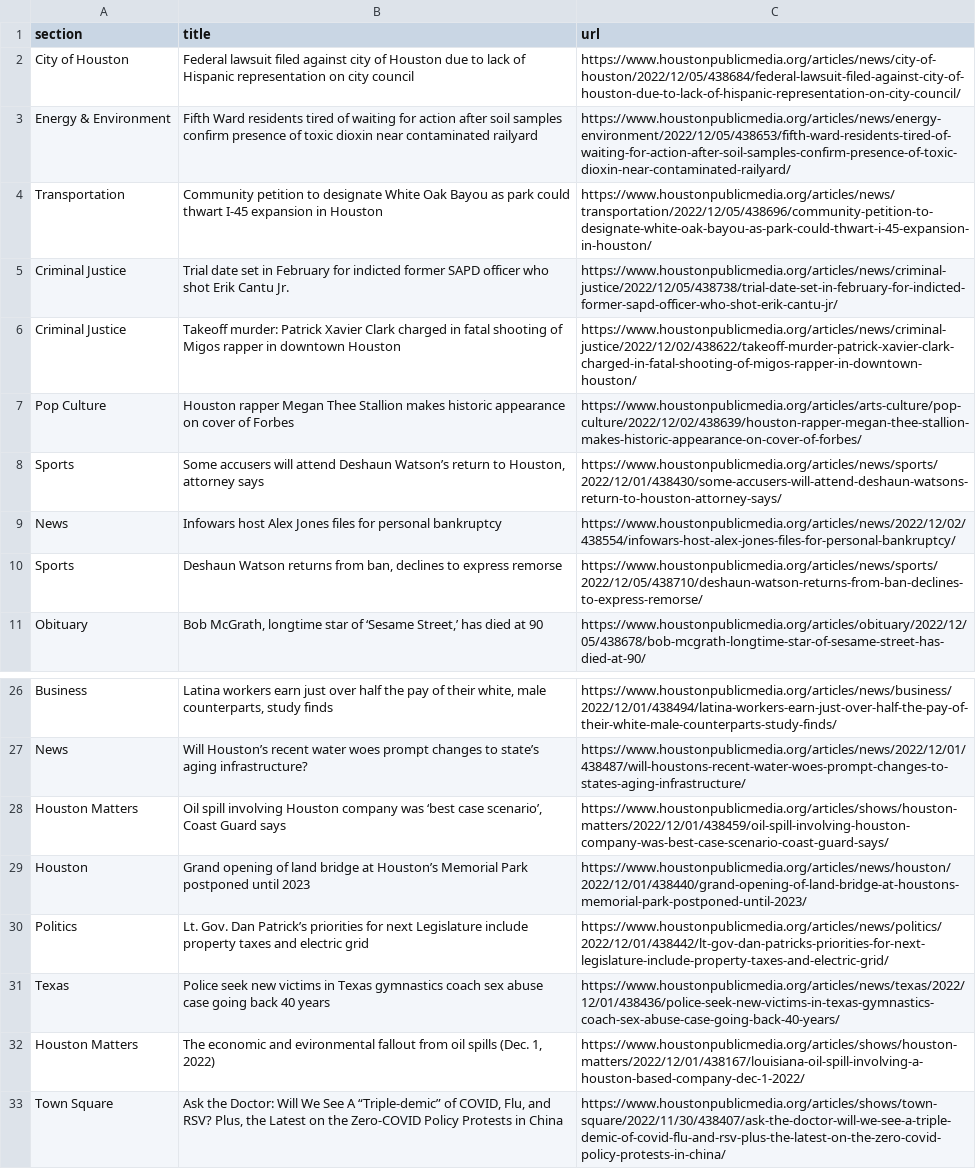
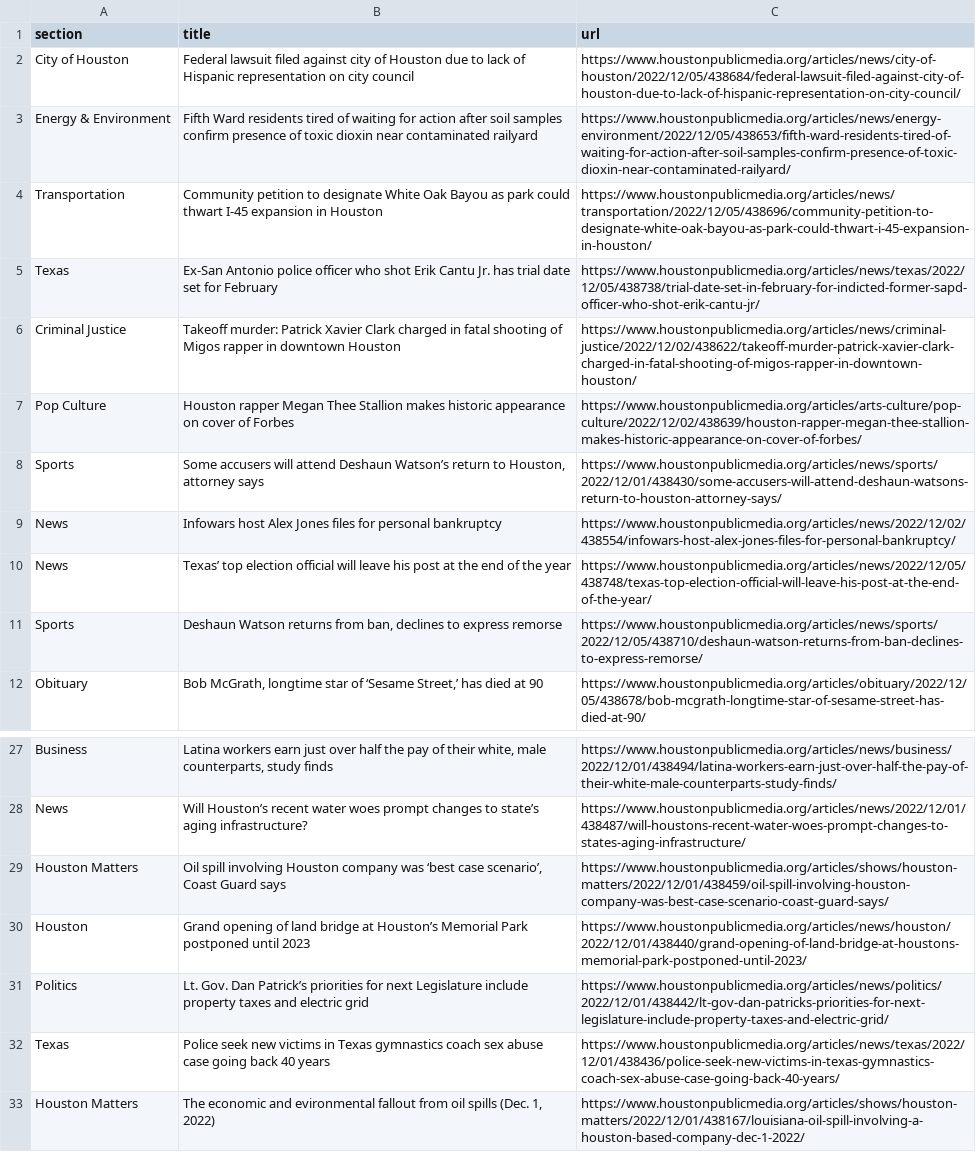
Before and after one commit to tanazm/Houston_scraped, a CSV file: npr.csv, drawn as a sheet; only a part is shown, gaps mark what is left out.

```diff
--- a/npr.csv
+++ b/npr.csv
@@ -4,3 +4,3 @@ Energy & Environment,Fifth Ward residents tired of waiting for action after soil
 Transportation,Community petition to designate White Oak Bayou as park could thwart I-45 expansion in Houston,https://www.houstonpublicmedia.org/articles/news/transportation/2022/12/05/438696/community-petition-to-designate-white-oak-bayou-as-park-could-thwart-i-45-expansion-in-houston/
-Criminal Justice,Trial date set in February for indicted former SAPD officer who shot Erik Cantu Jr.,https://www.houstonpublicmedia.org/articles/news/criminal-justice/2022/12/05/438738/trial-date-set-in-february-for-indicted-former-sapd-officer-who-shot-erik-cantu-jr/
+Texas,Ex-San Antonio police officer who shot Erik Cantu Jr. has trial date set for February,https://www.houstonpublicmedia.org/articles/news/texas/2022/12/05/438738/trial-date-set-in-february-for-indicted-former-sapd-officer-who-shot-erik-cantu-jr/
 Criminal Justice,Takeoff murder: Patrick Xavier Clark charged in fatal shooting of Migos rapper in downtown Houston,https://www.houstonpublicmedia.org/articles/news/criminal-justice/2022/12/02/438622/takeoff-murder-patrick-xavier-clark-charged-in-fatal-shooting-of-migos-rapper-in-downtown-houston/
@@ -9,2 +9,3 @@ Sports,"Some accusers will attend Deshaun Watson’s return to Houston, attorney
 News,Infowars host Alex Jones files for personal bankruptcy,https://www.houstonpublicmedia.org/articles/news/2022/12/02/438554/infowars-host-alex-jones-files-for-personal-bankruptcy/
+News,Texas’ top election official will leave his post at the end of the year,https://www.houstonpublicmedia.org/articles/news/2022/12/05/438748/texas-top-election-official-will-leave-his-post-at-the-end-of-the-year/
 Sports,"Deshaun Watson returns from ban, declines to express remorse",https://www.houstonpublicmedia.org/articles/news/sports/2022/12/05/438710/deshaun-watson-returns-from-ban-declines-to-express-remorse/
@@ -32,2 +33 @@ Texas,Police seek new victims in Texas gymnastics coach sex abuse case going bac
 Houston Matters,"The economic and evironmental fallout from oil spills (Dec. 1, 2022)",https://www.houstonpublicmedia.org/articles/shows/houston-matters/2022/12/01/438167/louisiana-oil-spill-involving-a-houston-based-company-dec-1-2022/
-Town Square,"Ask the Doctor: Will We See A “Triple-demic” of COVID, Flu, and RSV? Plus, the Latest on the Zero-COVID Policy Protests in China",https://www.houstonpublicmedia.org/articles/shows/town-square/2022/11/30/438407/ask-the-doctor-will-we-see-a-triple-demic-of-covid-flu-and-rsv-plus-the-latest-on-the-zero-covid-policy-protests-in-china/
```
